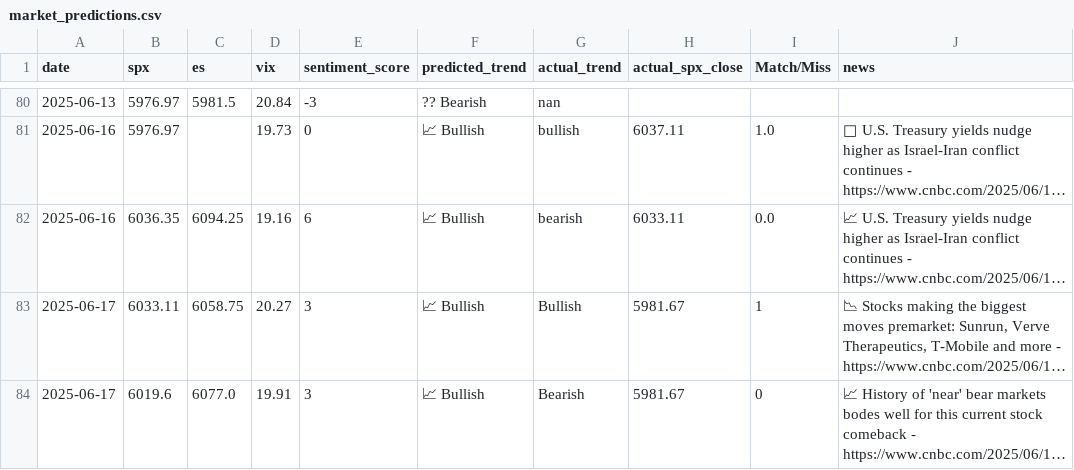
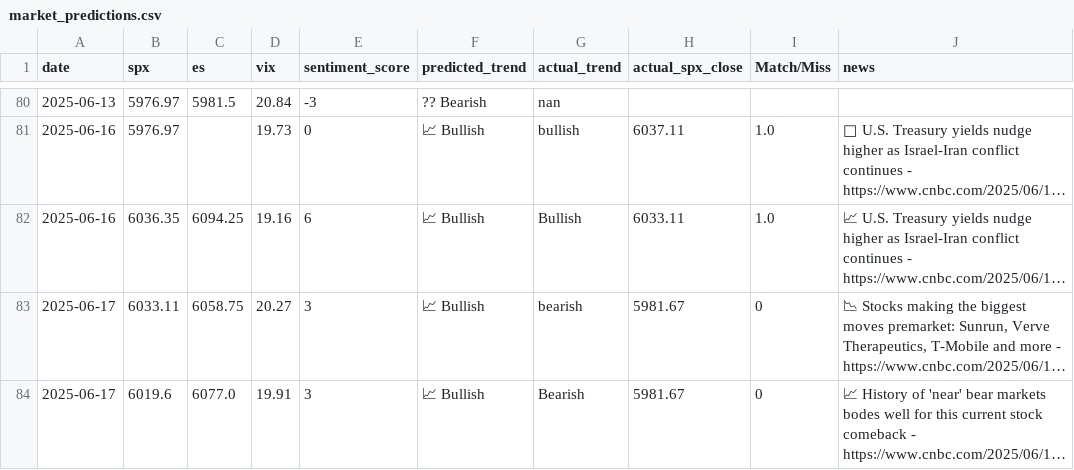
Before and after one commit to PadhmaCebolu/market-alert-bot-test, a CSV file: market_predictions.csv, drawn as a sheet; only a part is shown, gaps mark what is left out; long unchanged cells end in …; the diff names each change by its address in the sheet, - before the commit and + after, or states it on an @@ line.

Commit message:
Update market_predictions.csv

```diff
--- a/market_predictions.csv
+++ b/market_predictions.csv
-G82 (actual_trend): bearish
+G82 (actual_trend): Bullish
-I82 (Match/Miss): 0.0
+I82 (Match/Miss): 1.0
-G83 (actual_trend): Bullish
+G83 (actual_trend): bearish
-I83 (Match/Miss): 1
+I83 (Match/Miss): 0
```
